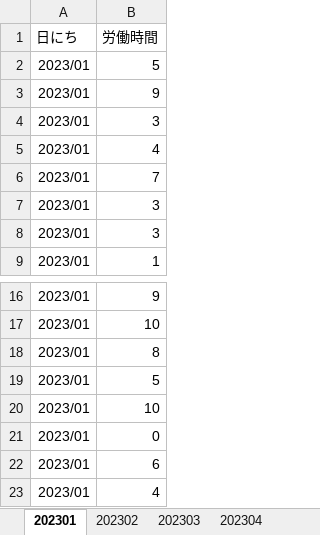
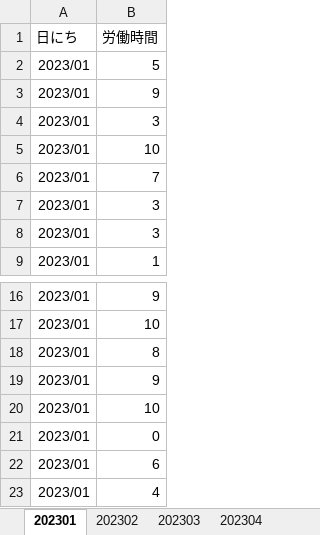
Before and after one commit to human9834/portfolio, an Excel workbook: Python/応用/excel×Python/excels/masuda.xlsx, sheet 202301, drawn as a sheet; only a part is shown, gaps mark what is left out; values as stored, in another font and other column widths than the file's, no borders; the diff names each change by its address in the sheet, - before the commit and + after, or states it on an @@ line.

```diff
--- a/Python/応用/excel×Python/excels/masuda.xlsx (sheet 202301)
+++ b/Python/応用/excel×Python/excels/masuda.xlsx (sheet 202301)
-B5 (労働時間): 4
+B5 (労働時間): 10
-B19 (労働時間): 5
+B19 (労働時間): 9
```
Also changed, not shown: Python/応用/excel×Python/excels/matsuda.xlsx, Python/応用/excel×Python/excels/sanada.xlsx, 2 other files.
